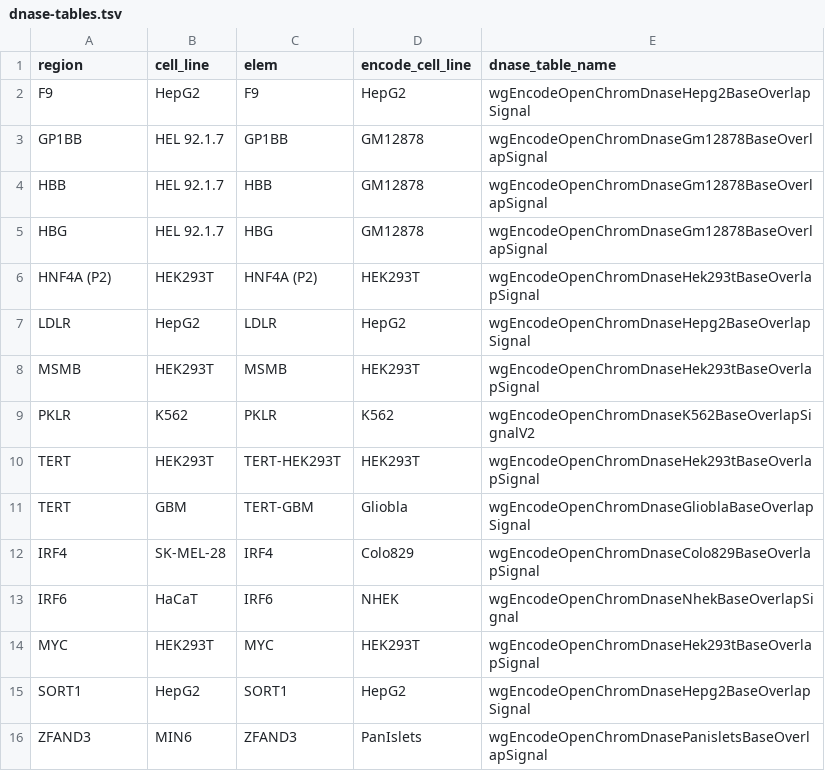
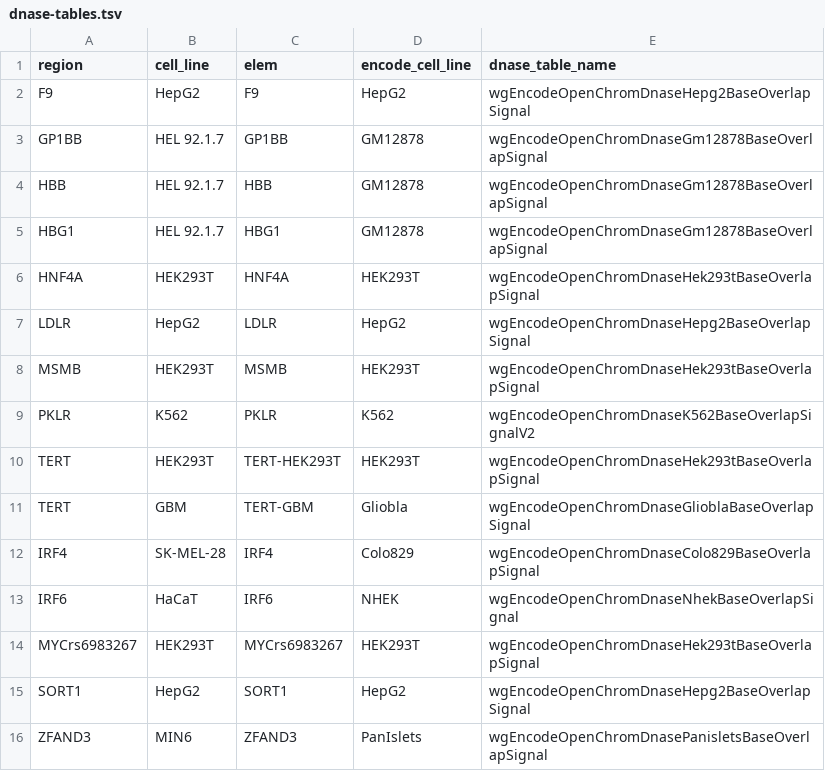
Before and after one commit to alex-hh/cagi5_mpra_prediction, a TSV file: data/dnase-tables.tsv, drawn as a sheet.

Commit message:
Fix region size so that DNase download R script gets enough data to cover all of training dataset. This was a problem with mis-specified regions on CAGI website.

```diff
--- a/data/dnase-tables.tsv
+++ b/data/dnase-tables.tsv
@@ -4,4 +4,4 @@ GP1BB	HEL 92.1.7	GP1BB	GM12878	wgEncodeOpenChromDnaseGm12878BaseOverlapSignal
 HBB	HEL 92.1.7	HBB	GM12878	wgEncodeOpenChromDnaseGm12878BaseOverlapSignal
-HBG	HEL 92.1.7	HBG	GM12878	wgEncodeOpenChromDnaseGm12878BaseOverlapSignal
-HNF4A (P2)	HEK293T	HNF4A (P2)	HEK293T	wgEncodeOpenChromDnaseHek293tBaseOverlapSignal
+HBG1	HEL 92.1.7	HBG1	GM12878	wgEncodeOpenChromDnaseGm12878BaseOverlapSignal
+HNF4A	HEK293T	HNF4A	HEK293T	wgEncodeOpenChromDnaseHek293tBaseOverlapSignal
 LDLR	HepG2	LDLR	HepG2	wgEncodeOpenChromDnaseHepg2BaseOverlapSignal
@@ -13,3 +13,3 @@ IRF4	SK-MEL-28	IRF4	Colo829	wgEncodeOpenChromDnaseColo829BaseOverlapSignal
 IRF6	HaCaT	IRF6	NHEK	wgEncodeOpenChromDnaseNhekBaseOverlapSignal
-MYC	HEK293T	MYC	HEK293T	wgEncodeOpenChromDnaseHek293tBaseOverlapSignal
+MYCrs6983267	HEK293T	MYCrs6983267	HEK293T	wgEncodeOpenChromDnaseHek293tBaseOverlapSignal
 SORT1	HepG2	SORT1	HepG2	wgEncodeOpenChromDnaseHepg2BaseOverlapSignal
```
Also changed, not shown: data/elements.tsv, 5 other files.
